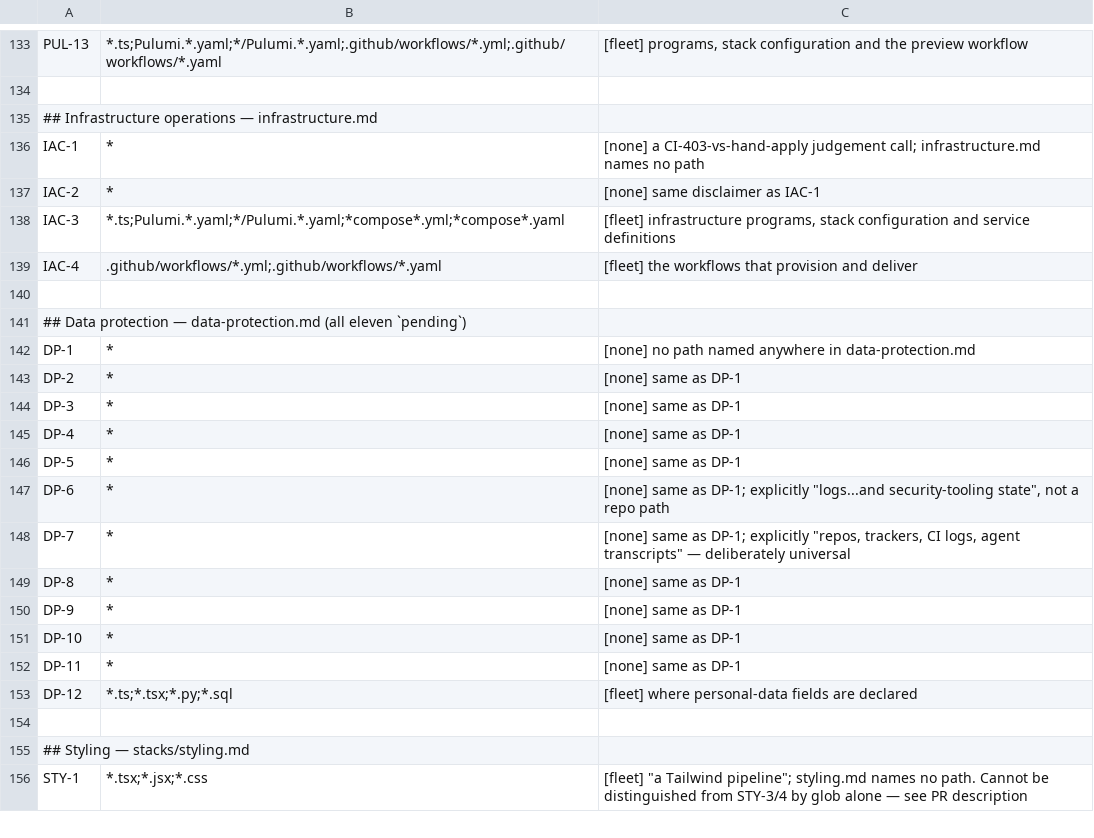
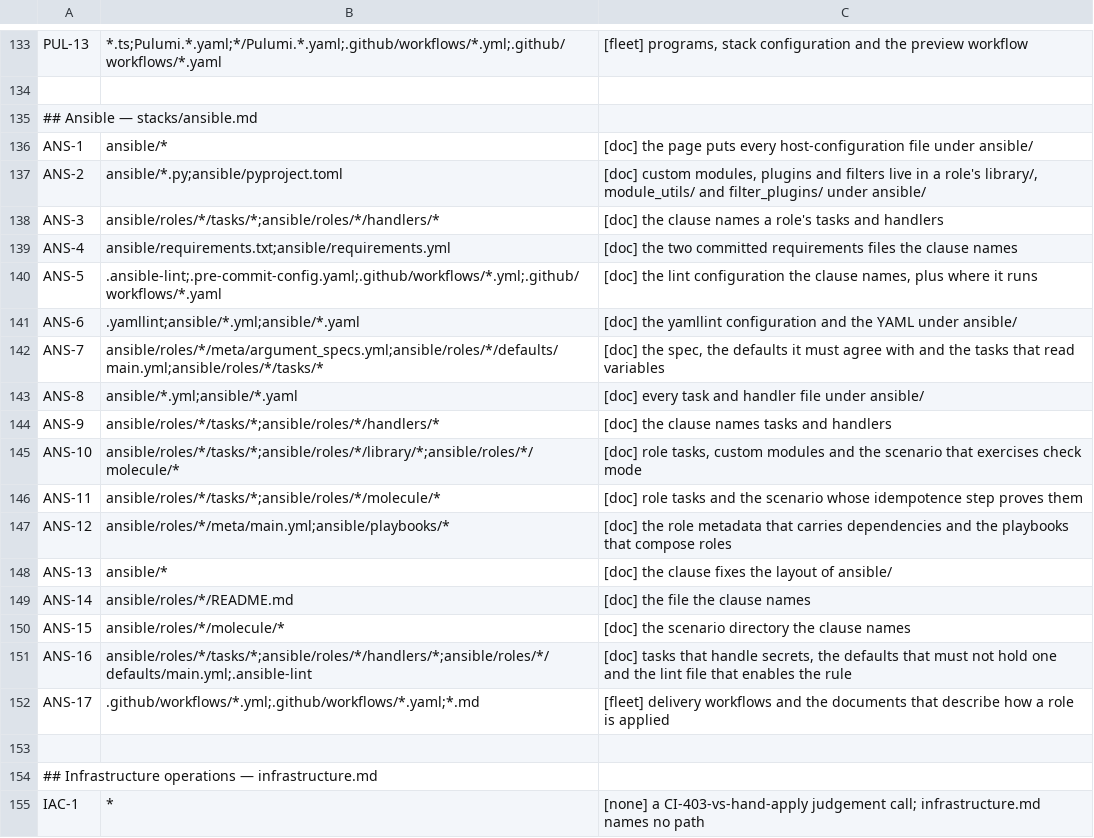
Before and after one commit to branchLeft/standards, a TSV file: tools/clause-paths.tsv, drawn as a sheet; only a part is shown, gaps mark what is left out; the shorter side is filled out with more unchanged rows; the diff names each change by its address in the sheet, - before the commit and + after, or states it on an @@ line.

```diff
--- a/tools/clause-paths.tsv
+++ b/tools/clause-paths.tsv
+row 135: ## Ansible — stacks/ansible.md
+row 136: ANS-1 | ansible/* | [doc] the page puts every host-configuration file under ansible/
+row 137: ANS-2 | ansible/*.py;ansible/pyproject.toml | [doc] custom modules, plugins and filters live in a role's library/, module_utils/ and filter_plugins/ under ansible/
+row 138: ANS-3 | ansible/roles/*/tasks/*;ansible/roles/*/handlers/* | [doc] the clause names a role's tasks and handlers
+row 139: ANS-4 | ansible/requirements.txt;ansible/requirements.yml | [doc] the two committed requirements files the clause names
+row 140: ANS-5 | .ansible-lint;.pre-commit-config.yaml;.github/workflows/*.yml;.github/workflows/*.yaml | [doc] the lint configuration the clause names, plus where it runs
+row 141: ANS-6 | .yamllint;ansible/*.yml;ansible/*.yaml | [doc] the yamllint configuration and the YAML under ansible/
+row 142: ANS-7 | ansible/roles/*/meta/argument_specs.yml;ansible/roles/*/defaults/main.yml;ansible/roles/*/tasks/* | [doc] the spec, the defaults it must agree with and the tasks that read variables
+row 143: ANS-8 | ansible/*.yml;ansible/*.yaml | [doc] every task and handler file under ansible/
+row 144: ANS-9 | ansible/roles/*/tasks/*;ansible/roles/*/handlers/* | [doc] the clause names tasks and handlers
+row 145: ANS-10 | ansible/roles/*/tasks/*;ansible/roles/*/library/*;ansible/roles/*/molecule/* | [doc] role tasks, custom modules and the scenario that exercises check mode
+row 146: ANS-11 | ansible/roles/*/tasks/*;ansible/roles/*/molecule/* | [doc] role tasks and the scenario whose idempotence step proves them
+row 147: ANS-12 | ansible/roles/*/meta/main.yml;ansible/playbooks/* | [doc] the role metadata that carries dependencies and the playbooks that compose roles
+row 148: ANS-13 | ansible/* | [doc] the clause fixes the layout of ansible/
+row 149: ANS-14 | ansible/roles/*/README.md | [doc] the file the clause names
+row 150: ANS-15 | ansible/roles/*/molecule/* | [doc] the scenario directory the clause names
+row 151: ANS-16 | ansible/roles/*/tasks/*;ansible/roles/*/handlers/*;ansible/roles/*/defaults/main.yml;.ansible-lint | [doc] tasks that handle secrets, the defaults that must not hold one and the lint file that enables the rule
+row 152: ANS-17 | .github/workflows/*.yml;.github/workflows/*.yaml;*.md | [fleet] delivery workflows and the documents that describe how a role is applied
+row 153: (empty)
```
Also changed, not shown: 2 other files.
